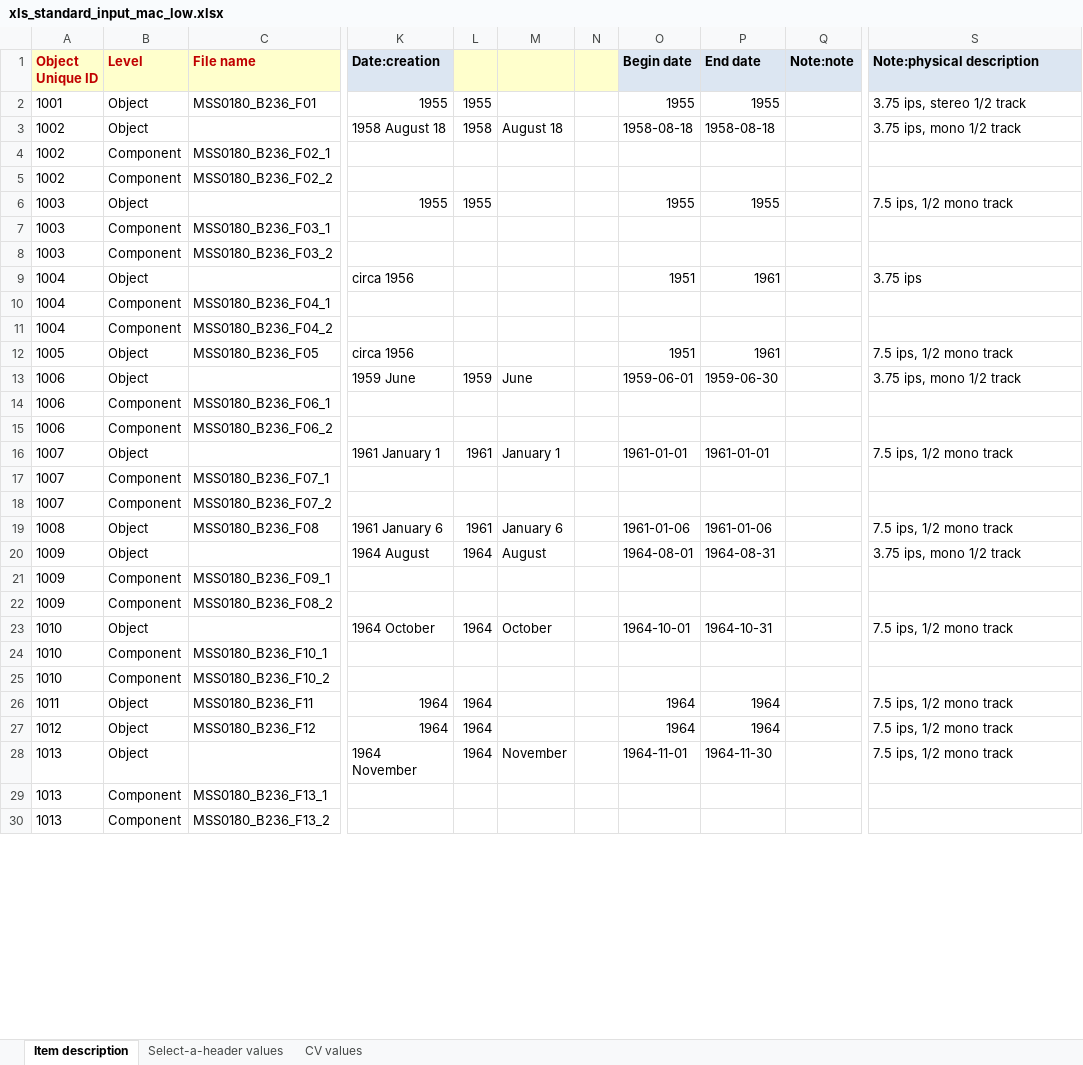
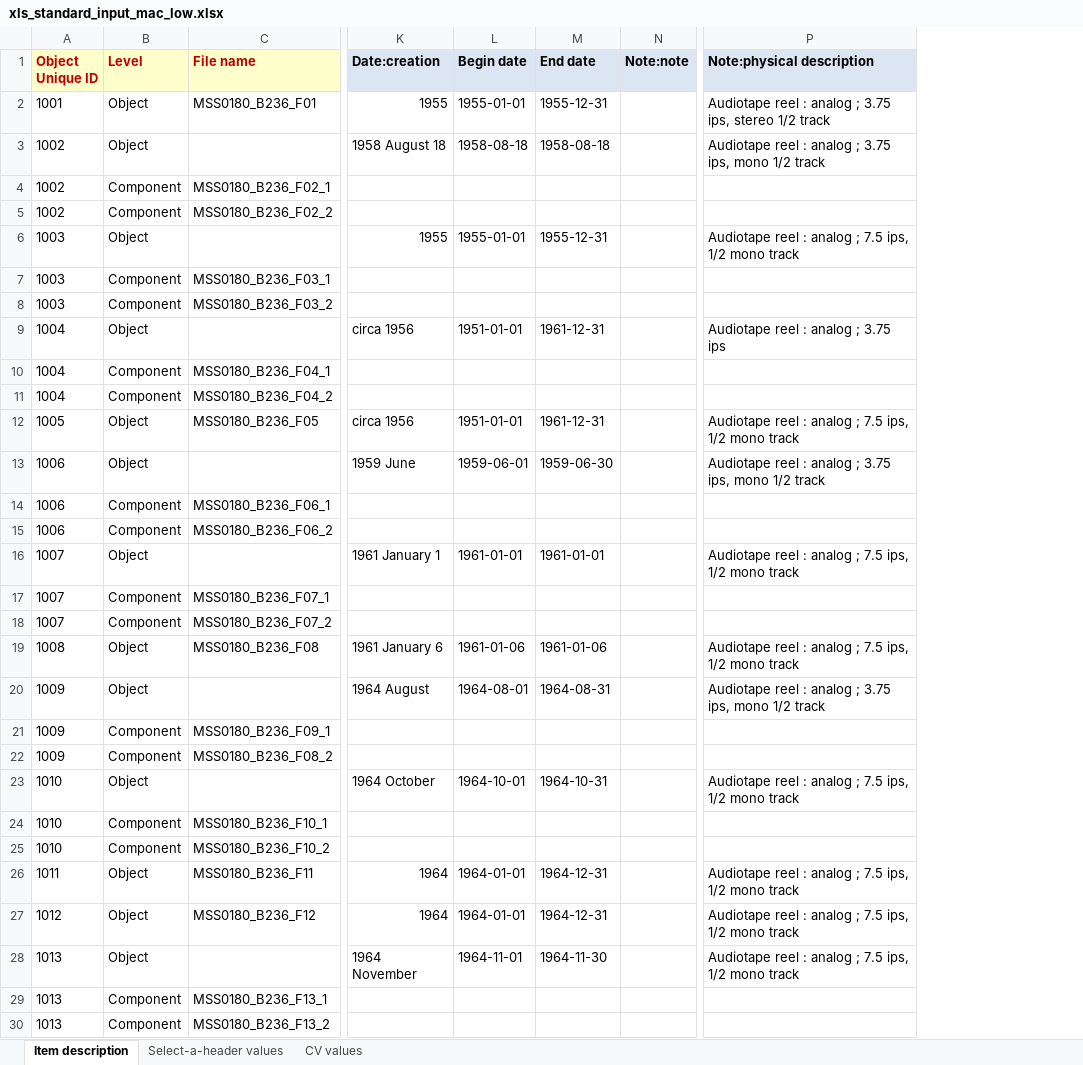
Before and after one commit to remerjohnson/historical-domm, an Excel workbook: mac-low/OLR/xls_standard_input_mac_low.xlsx, sheet Item description, drawn as a sheet; only a part is shown, gaps mark what is left out; values as stored, in another font and other column widths than the file's, no borders; conditional formats not drawn; removed rows and columns are numbered as before the commit, all else as after; the diff covers the shown part only; the diff names each change by its address in the sheet, - before the commit and + after, or states it on an @@ line.

Commit message:
Added standard input tempalte; finished dates and physical notes for Mac Low OLR

```diff
--- a/mac-low/OLR/xls_standard_input_mac_low.xlsx (sheet Item description)
+++ b/mac-low/OLR/xls_standard_input_mac_low.xlsx (sheet Item description)
-column L, rows 2-28: 1955 | 1958 |  |  | 1955 |  |  |  |  |  |  | 1959 |  |  | 1961 |  |  | 1961 | 1964 |  |  | 1964 |  |  | 1964 | 1964 | 1964
-column M, rows 3-28: August 18 |  |  |  |  |  |  |  |  |  | June |  |  | January 1 |  |  | January 6 | August |  |  | October |  |  |  |  | November
-column N, empty
-L2 (Begin date): 1955
+L2 (Begin date): 1955-01-01
-M2 (End date): 1955
+M2 (End date): 1955-12-31
-P2 (Note:physical description): 3.75 ips, stereo 1/2 track
+P2 (Note:physical description): Audiotape reel : analog ; 3.75 ips, stereo 1/2 track
-P3 (Note:physical description): 3.75 ips, mono 1/2 track
+P3 (Note:physical description): Audiotape reel : analog ; 3.75 ips, mono 1/2 track
-L6 (Begin date): 1955
+L6 (Begin date): 1955-01-01
-M6 (End date): 1955
+M6 (End date): 1955-12-31
-P6 (Note:physical description): 7.5 ips, 1/2 mono track
+P6 (Note:physical description): Audiotape reel : analog ; 7.5 ips, 1/2 mono track
-L9 (Begin date): 1951
+L9 (Begin date): 1951-01-01
-M9 (End date): 1961
+M9 (End date): 1961-12-31
-P9 (Note:physical description): 3.75 ips
+P9 (Note:physical description): Audiotape reel : analog ; 3.75 ips
-L12 (Begin date): 1951
+L12 (Begin date): 1951-01-01
-M12 (End date): 1961
+M12 (End date): 1961-12-31
-P12 (Note:physical description): 7.5 ips, 1/2 mono track
+P12 (Note:physical description): Audiotape reel : analog ; 7.5 ips, 1/2 mono track
-P13 (Note:physical description): 3.75 ips, mono 1/2 track
+P13 (Note:physical description): Audiotape reel : analog ; 3.75 ips, mono 1/2 track
-P16 (Note:physical description): 7.5 ips, 1/2 mono track
+P16 (Note:physical description): Audiotape reel : analog ; 7.5 ips, 1/2 mono track
-P19 (Note:physical description): 7.5 ips, 1/2 mono track
+P19 (Note:physical description): Audiotape reel : analog ; 7.5 ips, 1/2 mono track
-P20 (Note:physical description): 3.75 ips, mono 1/2 track
+P20 (Note:physical description): Audiotape reel : analog ; 3.75 ips, mono 1/2 track
-P23 (Note:physical description): 7.5 ips, 1/2 mono track
+P23 (Note:physical description): Audiotape reel : analog ; 7.5 ips, 1/2 mono track
-L26:L27 (Begin date): 1964
+L26:L27 (Begin date): 1964-01-01
-M26:M27 (End date): 1964
+M26:M27 (End date): 1964-12-31
-P26:P28 (Note:physical description): 7.5 ips, 1/2 mono track
+P26:P28 (Note:physical description): Audiotape reel : analog ; 7.5 ips, 1/2 mono track
```
Also changed, not shown: 5 added rows, 22 removed rows and 607 edited cells elsewhere in this sheet, 1 other file.
